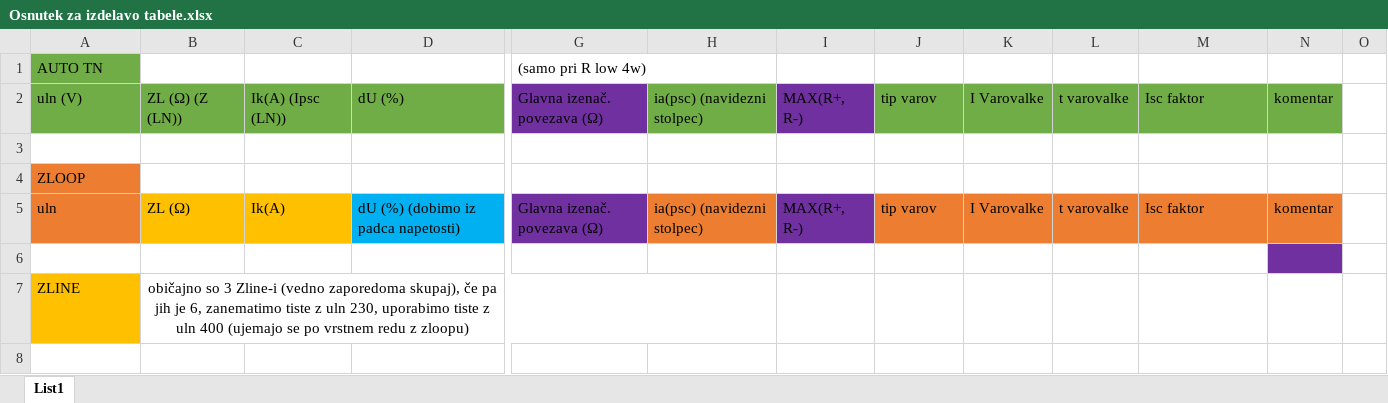
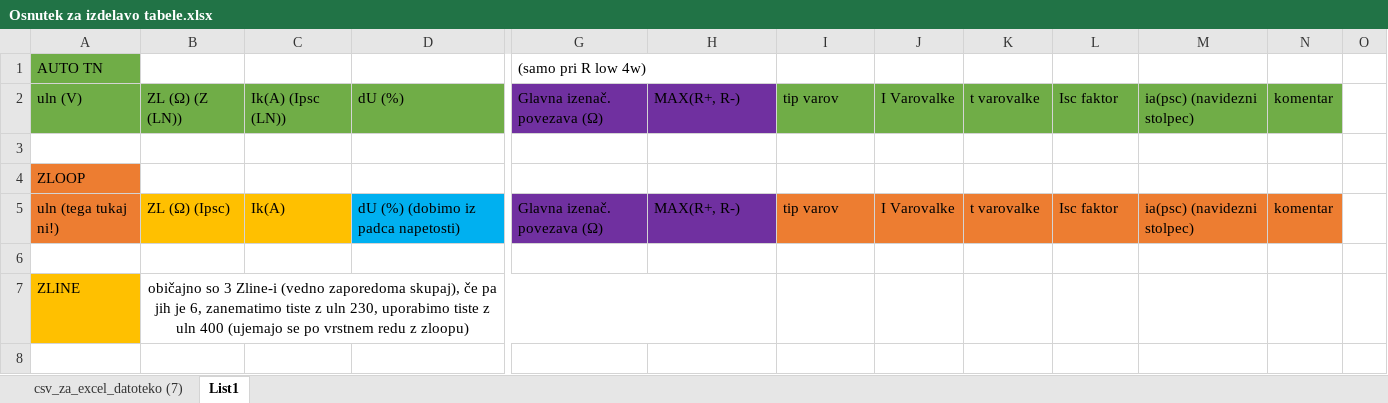
Before and after one commit to MightyOwler/Avtomatiziranje-elektro-zapiskov, an Excel workbook: Osnutek za izdelavo tabele.xlsx, sheet List1, drawn as a sheet; only a part is shown, gaps mark what is left out; values as stored, in another font and other column widths than the file's, no borders; the diff covers the shown part only; the diff names each change by its address in the sheet, - before the commit and + after, or states it on an @@ line.

```diff
--- a/Osnutek za izdelavo tabele.xlsx (sheet List1)
+++ b/Osnutek za izdelavo tabele.xlsx (sheet List1)
+sheet tab: csv_za_excel_datoteko (7)
-H2: ia(psc) (navidezni stolpec)
+H2: MAX(R+, R-)
-H2 fill: #70AD47
+H2 fill: #7030A0
-I2: MAX(R+, R-)
+I2: tip varov
-I2 fill: #7030A0
+I2 fill: #70AD47
-J2: tip varov
+J2: I Varovalke
-K2: I Varovalke
+K2: t varovalke
-L2: t varovalke
+L2: Isc faktor
-M2: Isc faktor
+M2: ia(psc) (navidezni stolpec)
-A5: uln
+A5: uln (tega tukaj ni!)
-B5: ZL (Ω)
+B5: ZL (Ω) (Ipsc)
-H5: ia(psc) (navidezni stolpec)
+H5: MAX(R+, R-)
-H5 fill: #ED7D31
+H5 fill: #7030A0
-I5: MAX(R+, R-)
+I5: tip varov
-I5 fill: #7030A0
+I5 fill: #ED7D31
-J5: tip varov
+J5: I Varovalke
-K5: I Varovalke
+K5: t varovalke
-L5: t varovalke
+L5: Isc faktor
-M5: Isc faktor
+M5: ia(psc) (navidezni stolpec)
-N6 fill: #7030A0
+N6 fill: none
```
Also changed, not shown: 11 added rows, 18 edited cells and cell formats elsewhere in this sheet, 1 other file.
